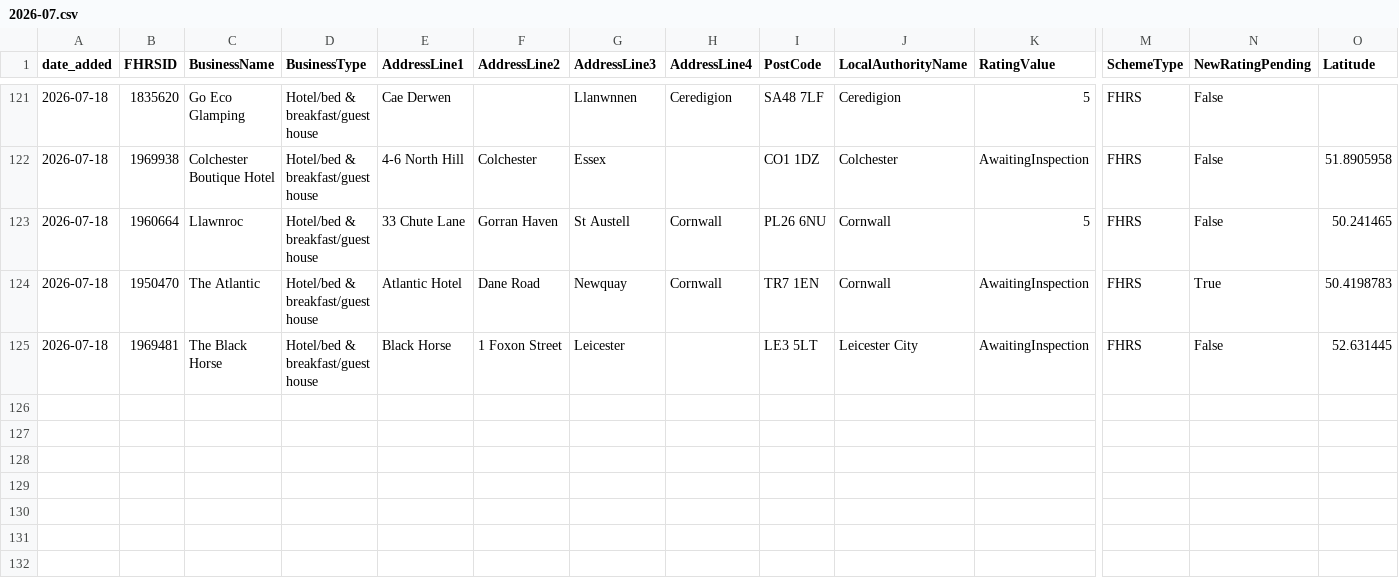
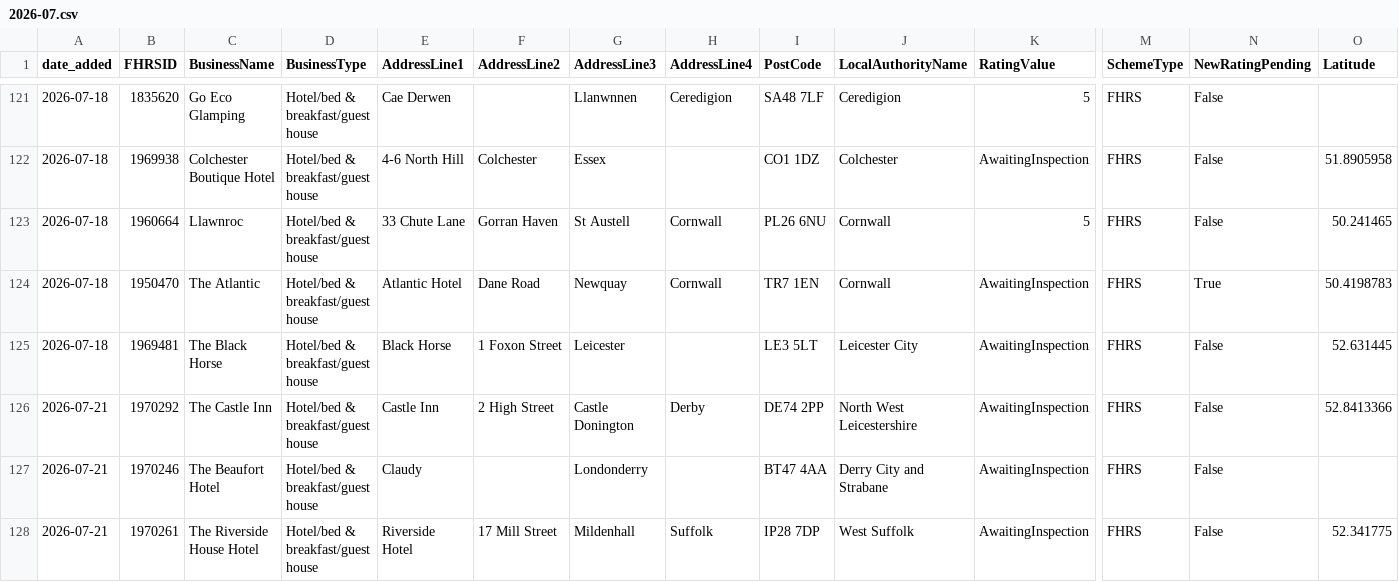
Before and after one commit to AP-Dev-Tools/independent-food-business-pulse, a CSV file: data/cumulative/HOTEL/2026-07.csv, drawn as a sheet; only a part is shown, gaps mark what is left out; rows hold the shown columns only; the diff names each change by its address in the sheet, - before the commit and + after, or states it on an @@ line.

```diff
--- a/data/cumulative/HOTEL/2026-07.csv
+++ b/data/cumulative/HOTEL/2026-07.csv
+row 126: 2026-07-21 | 1970292 | The Castle Inn | Hotel/bed & breakfast/guest house | Castle Inn | 2 High Street | Castle Donington | Derby | DE74 2PP | North West Leicestershire | AwaitingInspection | FHRS | False | 52.8413366
+row 127: 2026-07-21 | 1970246 | The Beaufort Hotel | Hotel/bed & breakfast/guest house | Claudy |  | Londonderry |  | BT47 4AA | Derry City and Strabane | AwaitingInspection | FHRS | False
+row 128: 2026-07-21 | 1970261 | The Riverside House Hotel | Hotel/bed & breakfast/guest house | Riverside Hotel | 17 Mill Street | Mildenhall | Suffolk | IP28 7DP | West Suffolk | AwaitingInspection | FHRS | False | 52.341775
```
Also changed, not shown: data/cumulative/PUB_BAR/2026-07.csv, 12 other files.
